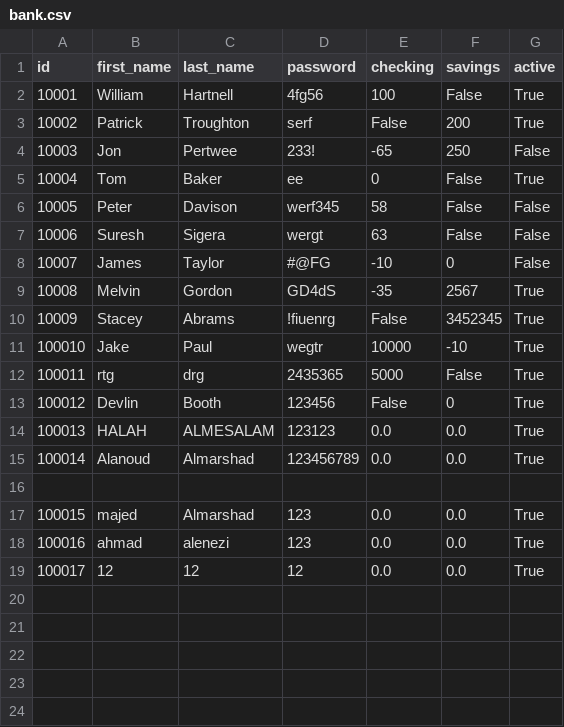
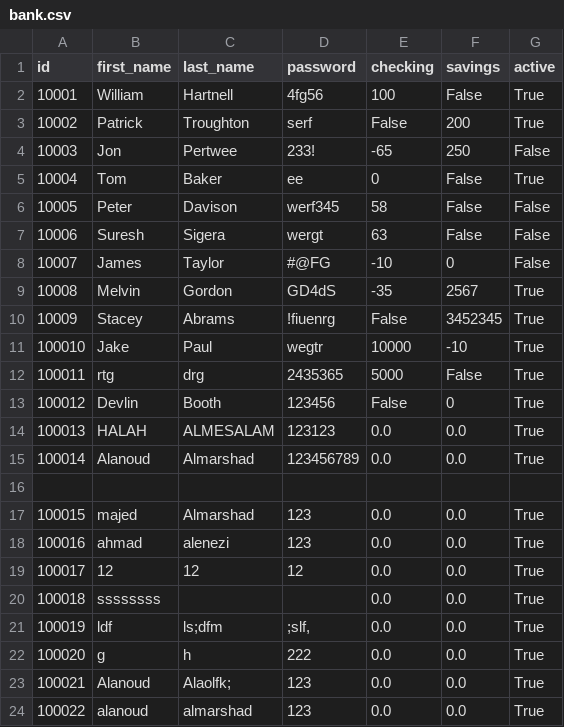
Before and after one commit to alanod455/Bank_python, a CSV file: bank.csv, drawn as a sheet.

Commit message:
bank Account 21sep

```diff
--- a/bank.csv
+++ b/bank.csv
@@ -19 +19,6 @@ id,first_name,last_name,password,checking,savings,active
 100017,12,12,12,0.0,0.0,True
+100018,ssssssss,,,0.0,0.0,True
+100019,ldf,ls;dfm,";slf,",0.0,0.0,True
+100020,g,h,222,0.0,0.0,True
+100021,Alanoud,Alaolfk;,123,0.0,0.0,True
+100022,alanoud,almarshad,123,0.0,0.0,True
```
Also changed, not shown: 2 other files.
